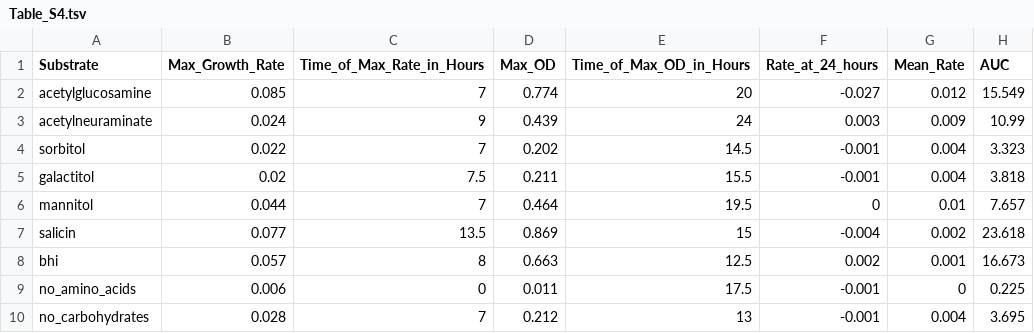
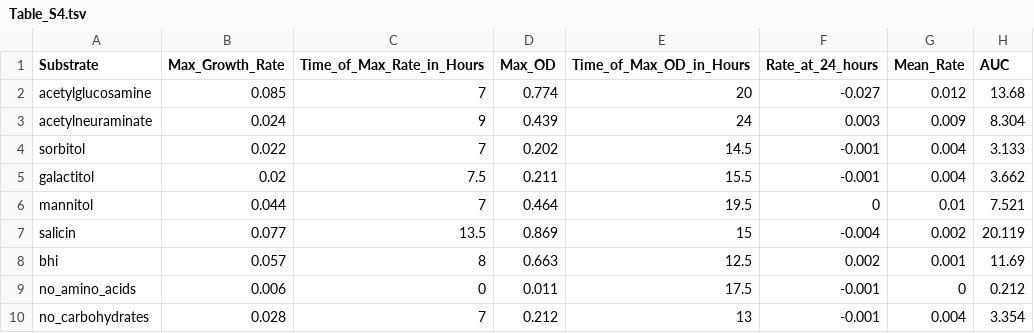
Before and after one commit to SchlossLab/Jenior_Modeling_mSystems_2017, a TSV file: results/supplement/tables/Table_S4.tsv, drawn as a sheet.

```diff
--- a/results/supplement/tables/Table_S4.tsv
+++ b/results/supplement/tables/Table_S4.tsv
@@ -1,10 +1,10 @@
 Substrate	Max_Growth_Rate	Time_of_Max_Rate_in_Hours	Max_OD	Time_of_Max_OD_in_Hours	Rate_at_24_hours	Mean_Rate	AUC
-acetylglucosamine	0.085	7	0.774	20	-0.027	0.012	15.549
-acetylneuraminate	0.024	9	0.439	24	0.003	0.009	10.99
-sorbitol	0.022	7	0.202	14.5	-0.001	0.004	3.323
-galactitol	0.02	7.5	0.211	15.5	-0.001	0.004	3.818
-mannitol	0.044	7	0.464	19.5	0	0.01	7.657
-salicin	0.077	13.5	0.869	15	-0.004	0.002	23.618
-bhi	0.057	8	0.663	12.5	0.002	0.001	16.673
-no_amino_acids	0.006	0	0.011	17.5	-0.001	0	0.225
-no_carbohydrates	0.028	7	0.212	13	-0.001	0.004	3.695
+acetylglucosamine	0.085	7	0.774	20	-0.027	0.012	13.68
+acetylneuraminate	0.024	9	0.439	24	0.003	0.009	8.304
+sorbitol	0.022	7	0.202	14.5	-0.001	0.004	3.133
+galactitol	0.02	7.5	0.211	15.5	-0.001	0.004	3.662
+mannitol	0.044	7	0.464	19.5	0	0.01	7.521
+salicin	0.077	13.5	0.869	15	-0.004	0.002	20.119
+bhi	0.057	8	0.663	12.5	0.002	0.001	11.69
+no_amino_acids	0.006	0	0.011	17.5	-0.001	0	0.212
+no_carbohydrates	0.028	7	0.212	13	-0.001	0.004	3.354
```
Also changed, not shown: 37 other files.
